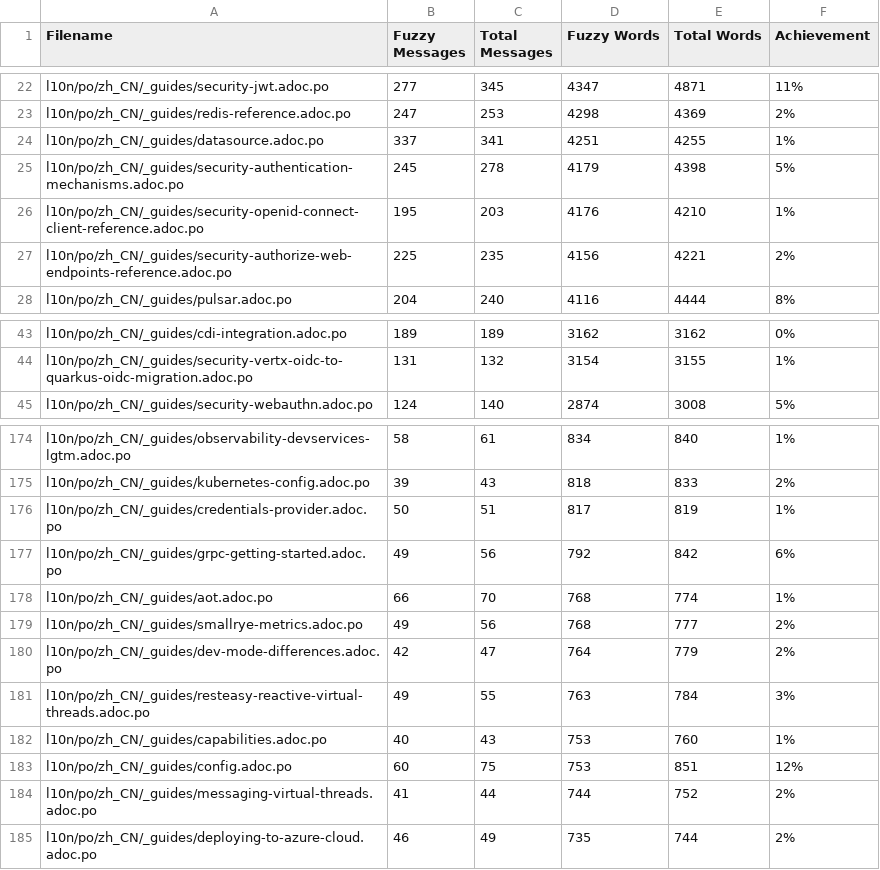
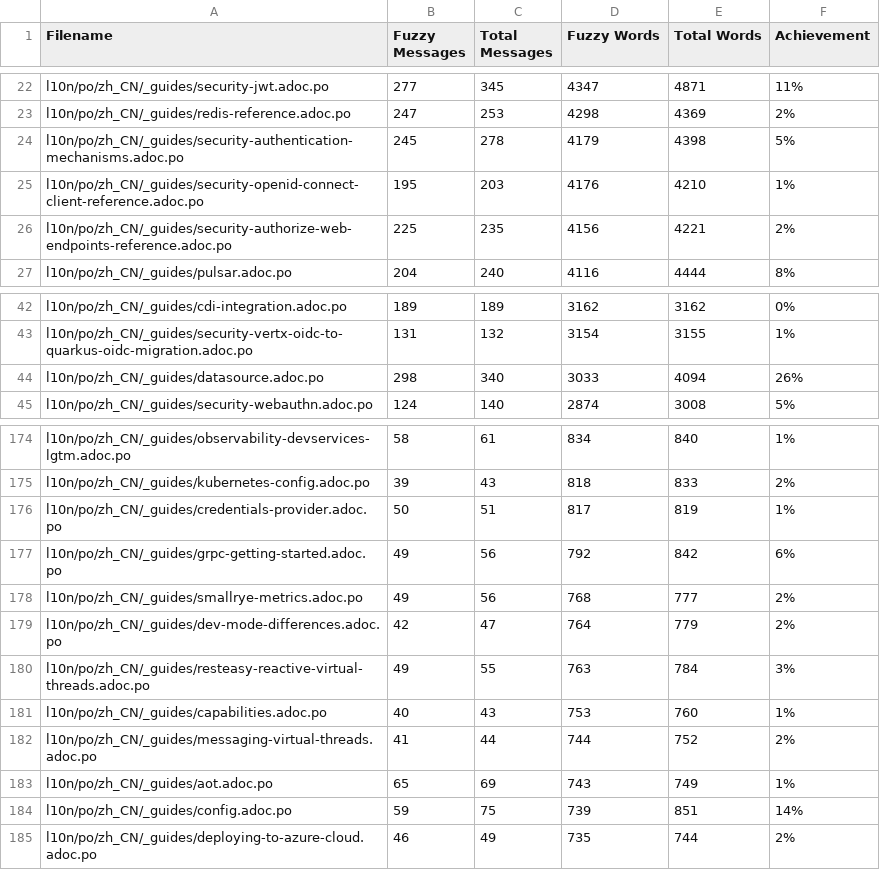
Before and after one commit to quarkusio/cn.quarkus.io, a CSV file: l10n/stats/latest-guides-translation.csv, drawn as a sheet; only a part is shown, gaps mark what is left out; removed rows and columns are numbered as before the commit, all else as after; the diff names each change by its address in the sheet, - before the commit and + after, or states it on an @@ line.

```diff
--- a/l10n/stats/latest-guides-translation.csv
+++ b/l10n/stats/latest-guides-translation.csv
-row 24: l10n/po/zh_CN/_guides/datasource.adoc.po | 337 | 341 | 4251 | 4255 | 1%
+row 44: l10n/po/zh_CN/_guides/datasource.adoc.po | 298 | 340 | 3033 | 4094 | 26%
-row 178: l10n/po/zh_CN/_guides/aot.adoc.po | 66 | 70 | 768 | 774 | 1%
-row 183: l10n/po/zh_CN/_guides/config.adoc.po | 60 | 75 | 753 | 851 | 12%
+row 183: l10n/po/zh_CN/_guides/aot.adoc.po | 65 | 69 | 743 | 749 | 1%
+row 184: l10n/po/zh_CN/_guides/config.adoc.po | 59 | 75 | 739 | 851 | 14%
```
Also changed, not shown: l10n/stats/main-guides-translation.csv, l10n/stats/misc-translation.csv, 1 other file.
